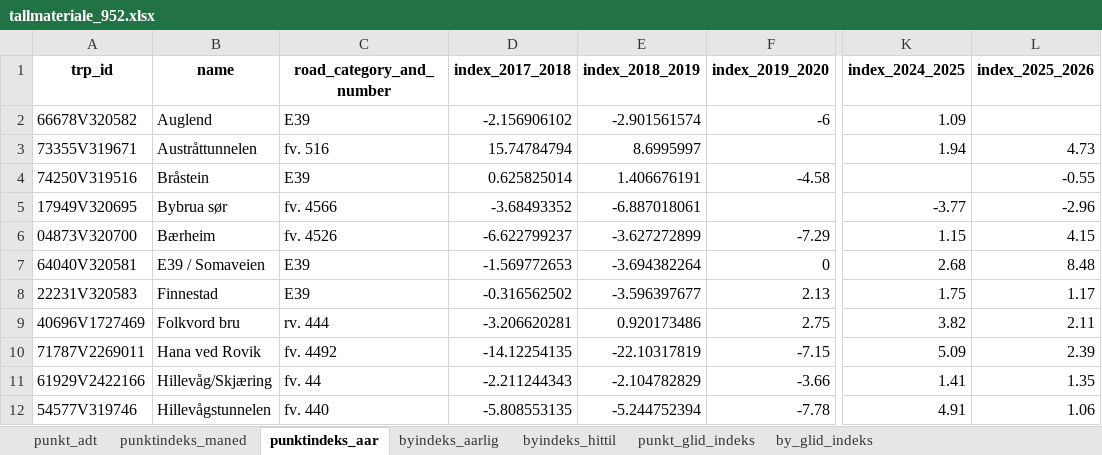
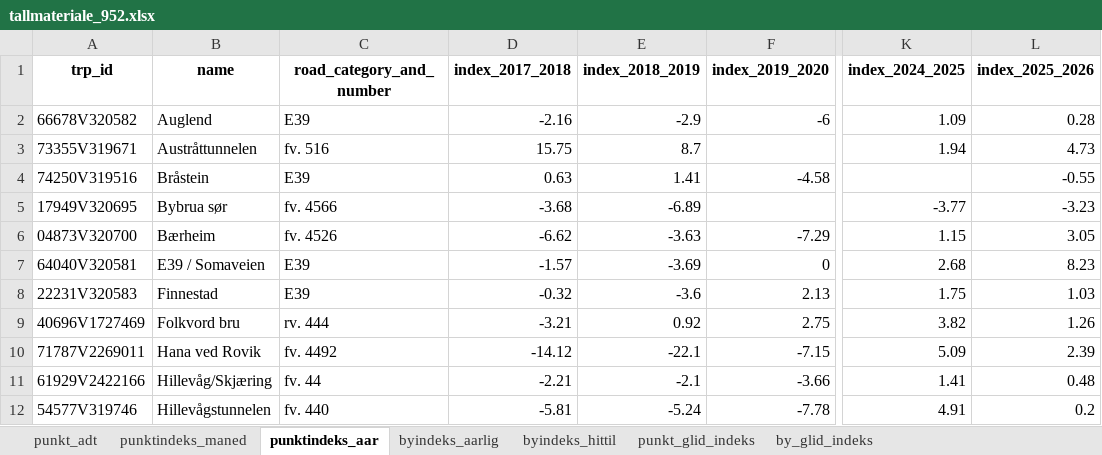
Before and after one commit to snohan/byindeks, an Excel workbook: data_indexpoints_tidy/tallmateriale_952.xlsx, sheet punktindeks_aar, drawn as a sheet; only a part is shown, gaps mark what is left out; values as stored, in another font and other column widths than the file's, no borders; the diff covers the shown part only; the diff names each change by its address in the sheet, - before the commit and + after, or states it on an @@ line.

Commit message:
City index 26-05 1/11 wip

```diff
--- a/data_indexpoints_tidy/tallmateriale_952.xlsx (sheet punktindeks_aar)
+++ b/data_indexpoints_tidy/tallmateriale_952.xlsx (sheet punktindeks_aar)
-D2 (index_2017_2018): -2.156906102
+D2 (index_2017_2018): -2.16
-E2 (index_2018_2019): -2.901561574
+E2 (index_2018_2019): -2.9
-L2 (index_2025_2026): (empty)
+L2 (index_2025_2026): 0.28
-D3 (index_2017_2018): 15.74784794
+D3 (index_2017_2018): 15.75
-E3 (index_2018_2019): 8.6995997
+E3 (index_2018_2019): 8.7
-D4 (index_2017_2018): 0.625825014
+D4 (index_2017_2018): 0.63
-E4 (index_2018_2019): 1.406676191
+E4 (index_2018_2019): 1.41
-D5 (index_2017_2018): -3.68493352
+D5 (index_2017_2018): -3.68
-E5 (index_2018_2019): -6.887018061
+E5 (index_2018_2019): -6.89
-L5 (index_2025_2026): -2.96
+L5 (index_2025_2026): -3.23
-D6 (index_2017_2018): -6.622799237
+D6 (index_2017_2018): -6.62
-E6 (index_2018_2019): -3.627272899
+E6 (index_2018_2019): -3.63
-L6 (index_2025_2026): 4.15
+L6 (index_2025_2026): 3.05
-D7 (index_2017_2018): -1.569772653
+D7 (index_2017_2018): -1.57
-E7 (index_2018_2019): -3.694382264
+E7 (index_2018_2019): -3.69
-L7 (index_2025_2026): 8.48
+L7 (index_2025_2026): 8.23
-D8 (index_2017_2018): -0.316562502
+D8 (index_2017_2018): -0.32
-E8 (index_2018_2019): -3.596397677
+E8 (index_2018_2019): -3.6
-L8 (index_2025_2026): 1.17
+L8 (index_2025_2026): 1.03
-D9 (index_2017_2018): -3.206620281
+D9 (index_2017_2018): -3.21
-E9 (index_2018_2019): 0.920173486
+E9 (index_2018_2019): 0.92
-L9 (index_2025_2026): 2.11
+L9 (index_2025_2026): 1.26
-D10 (index_2017_2018): -14.12254135
+D10 (index_2017_2018): -14.12
-E10 (index_2018_2019): -22.10317819
+E10 (index_2018_2019): -22.1
-D11 (index_2017_2018): -2.211244343
+D11 (index_2017_2018): -2.21
-E11 (index_2018_2019): -2.104782829
+E11 (index_2018_2019): -2.1
-L11 (index_2025_2026): 1.35
+L11 (index_2025_2026): 0.48
-D12 (index_2017_2018): -5.808553135
+D12 (index_2017_2018): -5.81
-E12 (index_2018_2019): -5.244752394
+E12 (index_2018_2019): -5.24
-L12 (index_2025_2026): 1.06
+L12 (index_2025_2026): 0.2
```
Also changed, not shown: 30 edited cells elsewhere in this sheet, sheet punkt_glid_indeks, sheet by_glid_indeks, sheet punktindeks_maned, sheet byindeks_hittil, sheet byindeks_aarlig, hidden cells, 5 other files.
